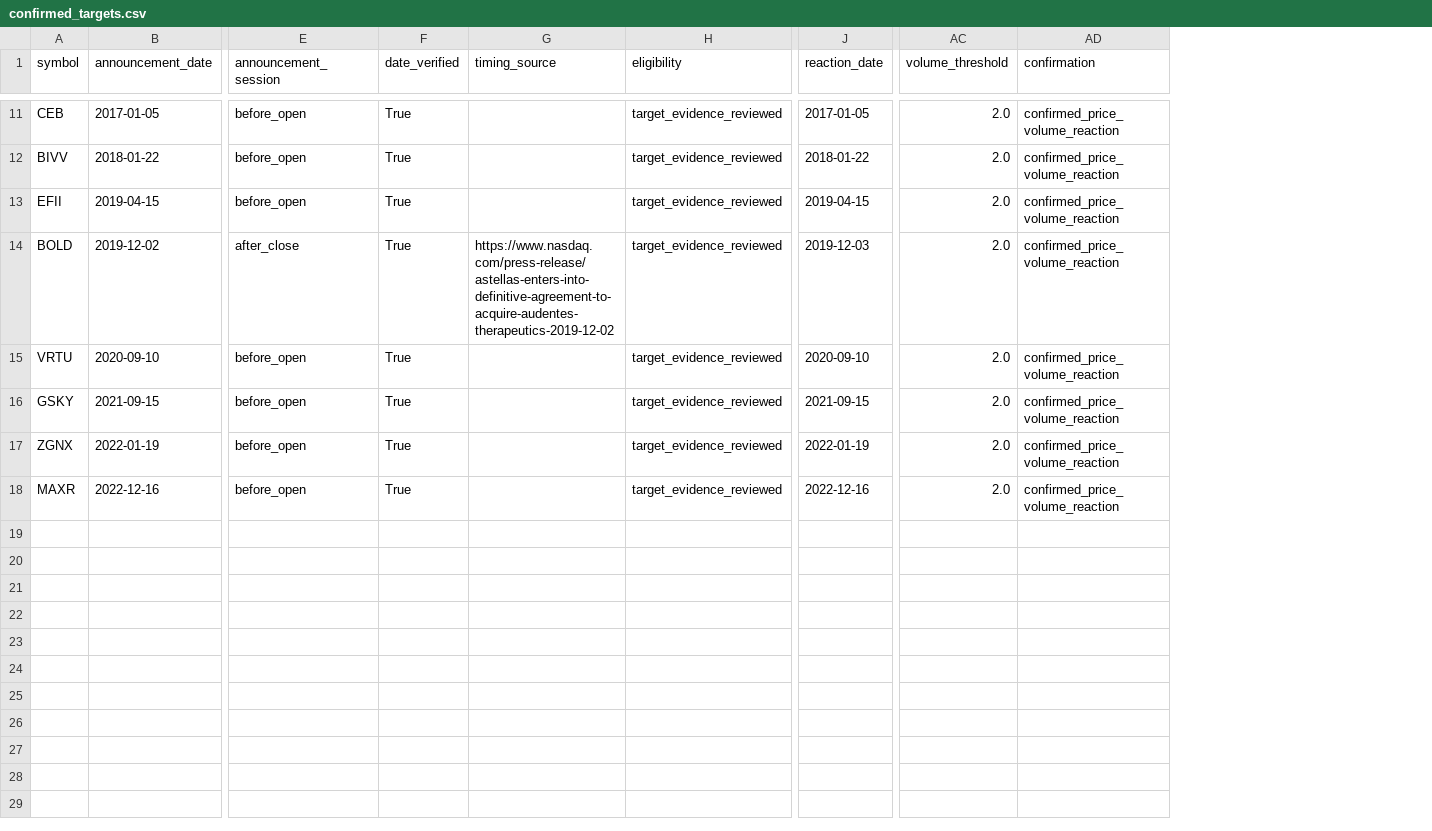
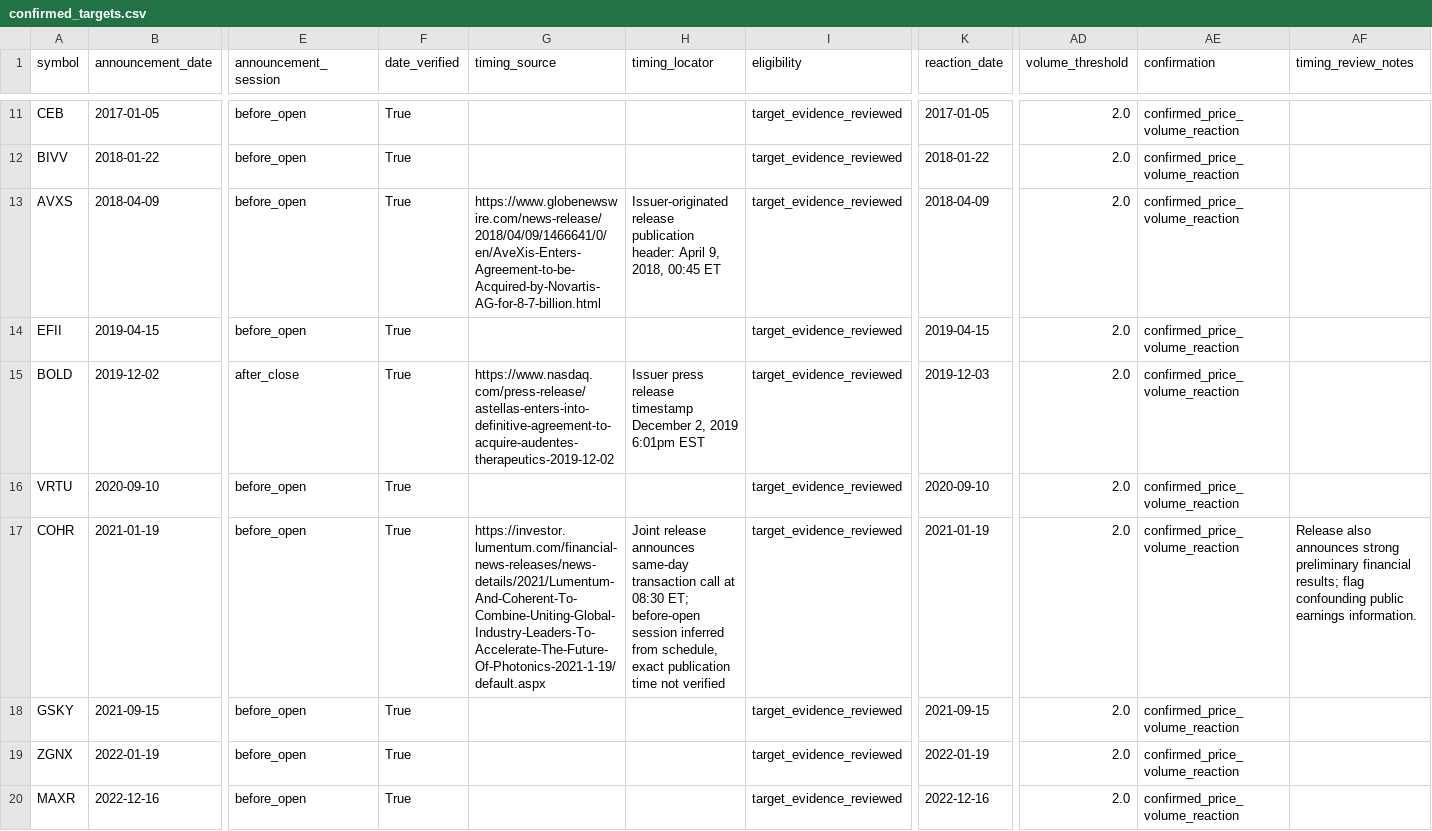
Before and after one commit to histidineARG/insider-option-patterns, a CSV file: results/ma_stock_confirmation/confirmed_targets.csv, drawn as a sheet; only a part is shown, gaps mark what is left out; rows hold the shown columns only; the diff covers the shown part only; the diff names each change by its address in the sheet, - before the commit and + after, or states it on an @@ line.

```diff
--- a/results/ma_stock_confirmation/confirmed_targets.csv
+++ b/results/ma_stock_confirmation/confirmed_targets.csv
+column H (timing_locator), row 15: Issuer press release timestamp December 2, 2019 6:01pm EST
+column AF (timing_review_notes), empty
+row 13: AVXS | 2018-04-09 | before_open | True | https://www.globenewswire.com/news-release/2018/04/09/1466641/0/en/AveXis-Enters-Agreement-to-be-Acquired-by-Novartis-AG-for-8-7-billion.html | Issuer-originated release publication header: April 9, 2018, 00:45 ET | target_evidence_reviewed | 2018-04-09 | 2.0 | confirmed_price_volume_reaction
+row 17: COHR | 2021-01-19 | before_open | True | https://investor.lumentum.com/financial-news-releases/news-details/2021/Lumentum-And-Coherent-To-Combine-Uniting-Global-Industry-Leaders-To-Accelerate-The-Future-Of-Photonics-2021-1-19/default.aspx | Joint release announces same-day transaction call at 08:30 ET; before-open session inferred from schedule, exact publication time not verified | target_evidence_reviewed | 2021-01-19 | 2.0 | confirmed_price_volume_reaction | Release also announces strong preliminary financial results; flag confounding public earnings information.
```
Also changed, not shown: 3 added rows elsewhere in this file, results/ma_stock_confirmation/all_candidates.csv, results/ma_stock_confirmation/price_volume_passes.csv, 51 other files.
